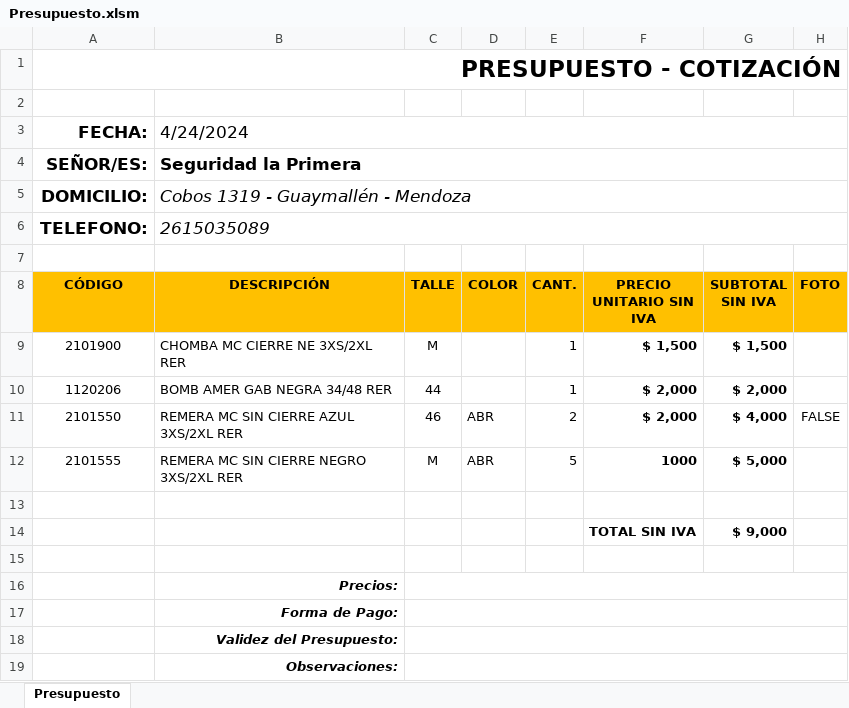
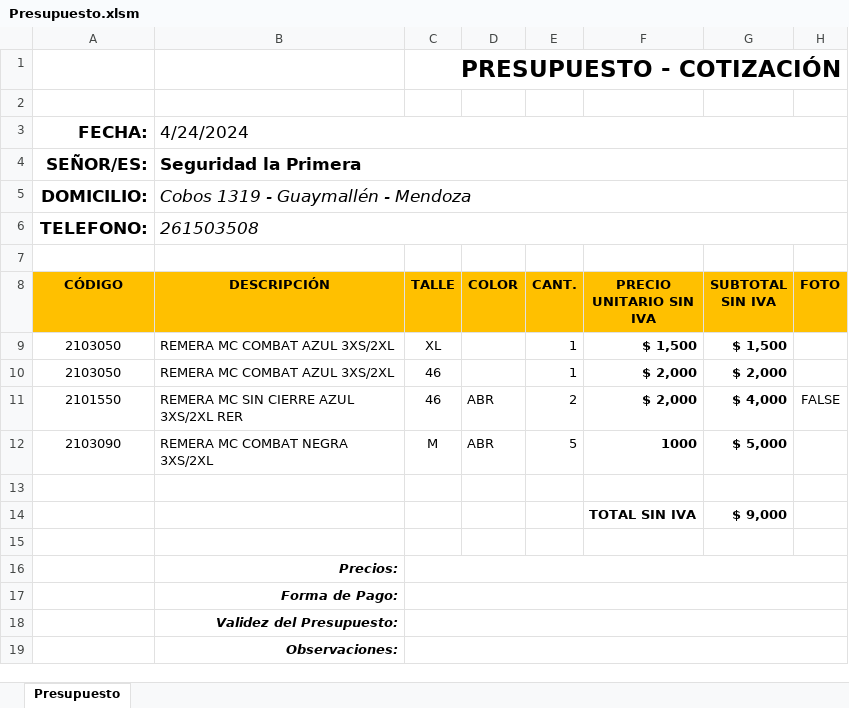
Before and after one commit to edgardoraul/Presupuesto-con-Macros, an Excel workbook: Presupuesto.xlsm, sheet Presupuesto, drawn as a sheet; values as stored, in another font and other column widths than the file's, no borders; charts and pictures and conditional formats not drawn; removed rows and columns are numbered as before the commit, all else as after; the diff names each change by its address in the sheet, - before the commit and + after, or states it on an @@ line.

Commit message:
Ahora funciona bien
1. La seguridad por macros no funciona.
2. Se bloqueará todo por el mismo documento.

```diff
--- a/Presupuesto.xlsm (sheet Presupuesto)
+++ b/Presupuesto.xlsm (sheet Presupuesto)
-row 1: PRESUPUESTO - COTIZACIÓN
+row 1:  |  | PRESUPUESTO - COTIZACIÓN
-B6 (DESCRIPCIÓN): 2615035089
+B6 (DESCRIPCIÓN): 261503508
-A9 (CÓDIGO): 2101900
+A9 (CÓDIGO): 2103050
-B9 (DESCRIPCIÓN): CHOMBA MC CIERRE NE 3XS/2XL RER
+B9 (DESCRIPCIÓN): REMERA MC COMBAT AZUL 3XS/2XL
-C9 (TALLE): M
+C9 (TALLE): XL
-A10 (CÓDIGO): 1120206
+A10 (CÓDIGO): 2103050
-B10 (DESCRIPCIÓN): BOMB AMER GAB NEGRA 34/48 RER
+B10 (DESCRIPCIÓN): REMERA MC COMBAT AZUL 3XS/2XL
-C10 (TALLE): 44
+C10 (TALLE): 46
-A12 (CÓDIGO): 2101555
+A12 (CÓDIGO): 2103090
-B12 (DESCRIPCIÓN): REMERA MC SIN CIERRE NEGRO 3XS/2XL RER
+B12 (DESCRIPCIÓN): REMERA MC COMBAT NEGRA 3XS/2XL
```
Also changed, not shown: charts or pictures.
